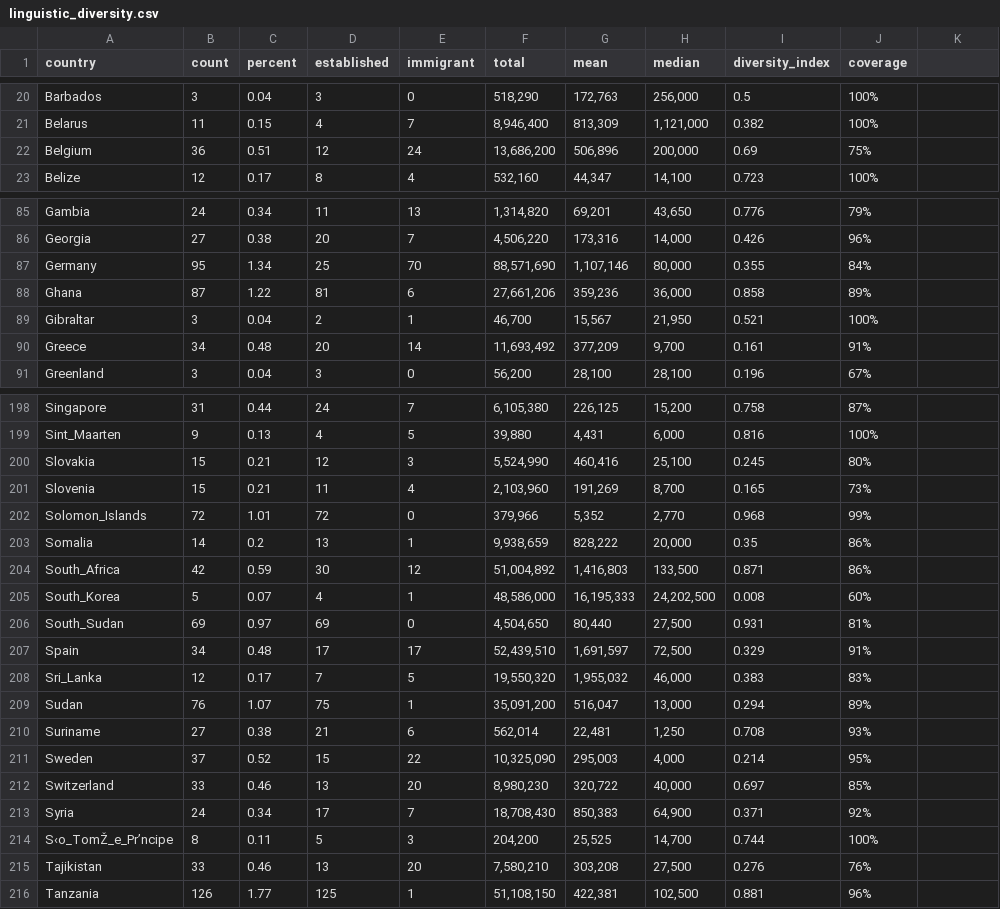
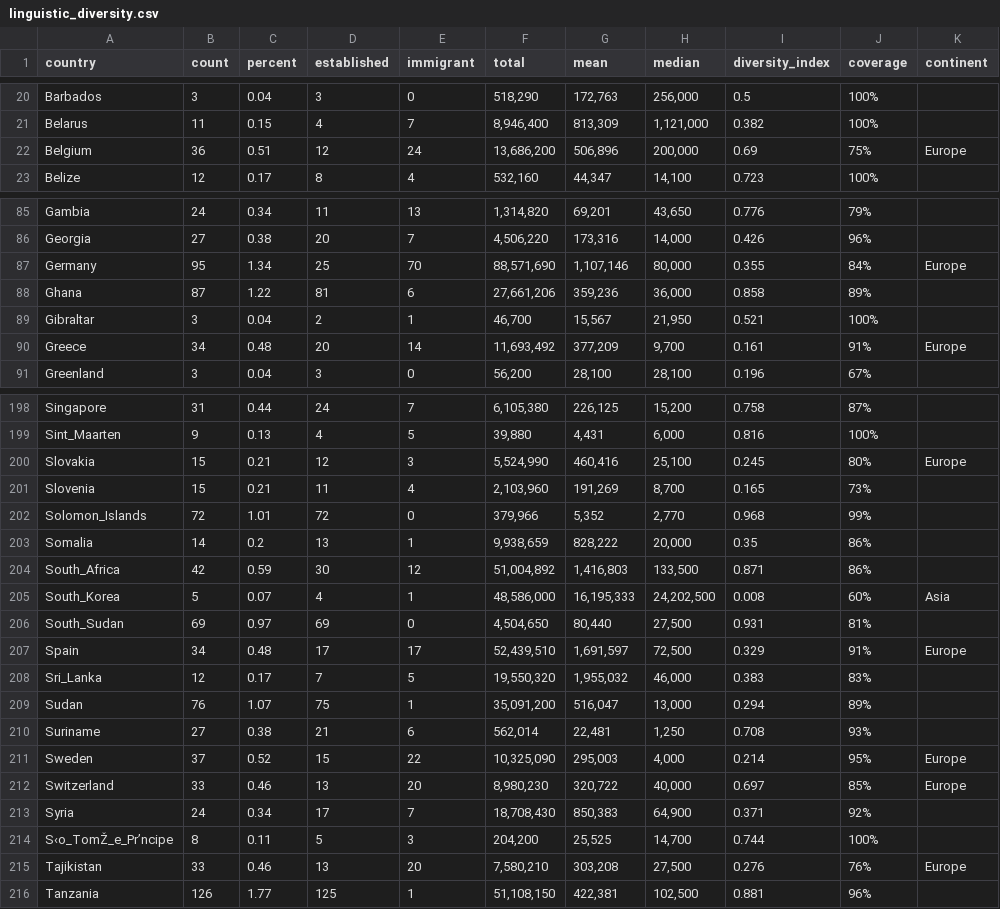
Before and after one commit to simonechu/diversity-and-immigration-policy, a CSV file: linguistic_diversity.csv, drawn as a sheet; only a part is shown, gaps mark what is left out; the diff covers the shown part only.

```diff
--- a/linguistic_diversity.csv
+++ b/linguistic_diversity.csv
@@ -1 +1 @@
-country,count,percent,established,immigrant,total,mean,median,diversity_index,coverage,,
+country,count,percent,established,immigrant,total,mean,median,diversity_index,coverage,continent,
@@ -21,3 +21,3 @@ Barbados,3,0.04,3,0,"518,290","172,763","256,000",0.5,100%,,
 Belarus,11,0.15,4,7,"8,946,400","813,309","1,121,000",0.382,100%,,
-Belgium,36,0.51,12,24,"13,686,200","506,896","200,000",0.69,75%,,
+Belgium,36,0.51,12,24,"13,686,200","506,896","200,000",0.69,75%,Europe,
 Belize,12,0.17,8,4,"532,160","44,347","14,100",0.723,100%,,
@@ -86,6 +86,6 @@ Gambia,24,0.34,11,13,"1,314,820","69,201","43,650",0.776,79%,,
 Georgia,27,0.38,20,7,"4,506,220","173,316","14,000",0.426,96%,,
-Germany,95,1.34,25,70,"88,571,690","1,107,146","80,000",0.355,84%,,
+Germany,95,1.34,25,70,"88,571,690","1,107,146","80,000",0.355,84%,Europe,
 Ghana,87,1.22,81,6,"27,661,206","359,236","36,000",0.858,89%,,
 Gibraltar,3,0.04,2,1,"46,700","15,567","21,950",0.521,100%,,
-Greece,34,0.48,20,14,"11,693,492","377,209","9,700",0.161,91%,,
+Greece,34,0.48,20,14,"11,693,492","377,209","9,700",0.161,91%,Europe,
 Greenland,3,0.04,3,0,"56,200","28,100","28,100",0.196,67%,,
@@ -199,3 +199,3 @@ Singapore,31,0.44,24,7,"6,105,380","226,125","15,200",0.758,87%,,
 Sint_Maarten,9,0.13,4,5,"39,880","4,431","6,000",0.816,100%,,
-Slovakia,15,0.21,12,3,"5,524,990","460,416","25,100",0.245,80%,,
+Slovakia,15,0.21,12,3,"5,524,990","460,416","25,100",0.245,80%,Europe,
 Slovenia,15,0.21,11,4,"2,103,960","191,269","8,700",0.165,73%,,
@@ -204,5 +204,5 @@ Somalia,14,0.2,13,1,"9,938,659","828,222","20,000",0.35,86%,,
 South_Africa,42,0.59,30,12,"51,004,892","1,416,803","133,500",0.871,86%,,
-South_Korea,5,0.07,4,1,"48,586,000","16,195,333","24,202,500",0.008,60%,,
+South_Korea,5,0.07,4,1,"48,586,000","16,195,333","24,202,500",0.008,60%,Asia,
 South_Sudan,69,0.97,69,0,"4,504,650","80,440","27,500",0.931,81%,,
-Spain,34,0.48,17,17,"52,439,510","1,691,597","72,500",0.329,91%,,
+Spain,34,0.48,17,17,"52,439,510","1,691,597","72,500",0.329,91%,Europe,
 Sri_Lanka,12,0.17,7,5,"19,550,320","1,955,032","46,000",0.383,83%,,
@@ -210,7 +210,7 @@ Sudan,76,1.07,75,1,"35,091,200","516,047","13,000",0.294,89%,,
 Suriname,27,0.38,21,6,"562,014","22,481","1,250",0.708,93%,,
-Sweden,37,0.52,15,22,"10,325,090","295,003","4,000",0.214,95%,,
-Switzerland,33,0.46,13,20,"8,980,230","320,722","40,000",0.697,85%,,
+Sweden,37,0.52,15,22,"10,325,090","295,003","4,000",0.214,95%,Europe,
+Switzerland,33,0.46,13,20,"8,980,230","320,722","40,000",0.697,85%,Europe,
 Syria,24,0.34,17,7,"18,708,430","850,383","64,900",0.371,92%,,
 S‹o_TomŽ_e_Pr’ncipe,8,0.11,5,3,"204,200","25,525","14,700",0.744,100%,,
-Tajikistan,33,0.46,13,20,"7,580,210","303,208","27,500",0.276,76%,,
+Tajikistan,33,0.46,13,20,"7,580,210","303,208","27,500",0.276,76%,Europe,
 Tanzania,126,1.77,125,1,"51,108,150","422,381","102,500",0.881,96%,,
```
Also changed, not shown: 21 edited cells elsewhere in this file, 1 other file.
